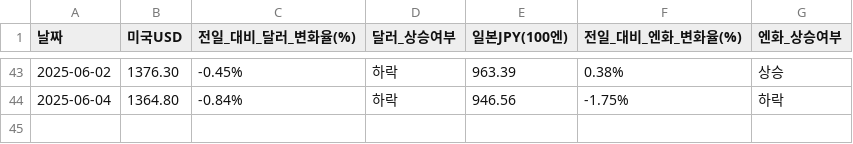
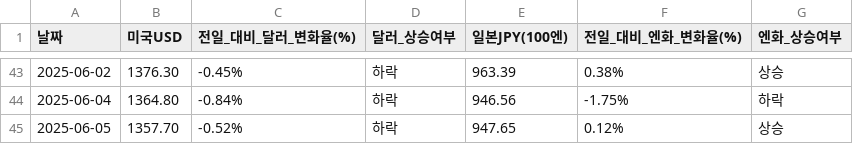
Before and after one commit to YMDarkness/Web_Crawling, a CSV file: market_index/exchange_rate.csv, drawn as a sheet; only a part is shown, gaps mark what is left out; the diff names each change by its address in the sheet, - before the commit and + after, or states it on an @@ line.

Commit message:
엔-달러 환율 데이터

```diff
--- a/market_index/exchange_rate.csv
+++ b/market_index/exchange_rate.csv
+row 45: 2025-06-05 | 1357.70 | -0.52% | 하락 | 947.65 | 0.12% | 상승
```
